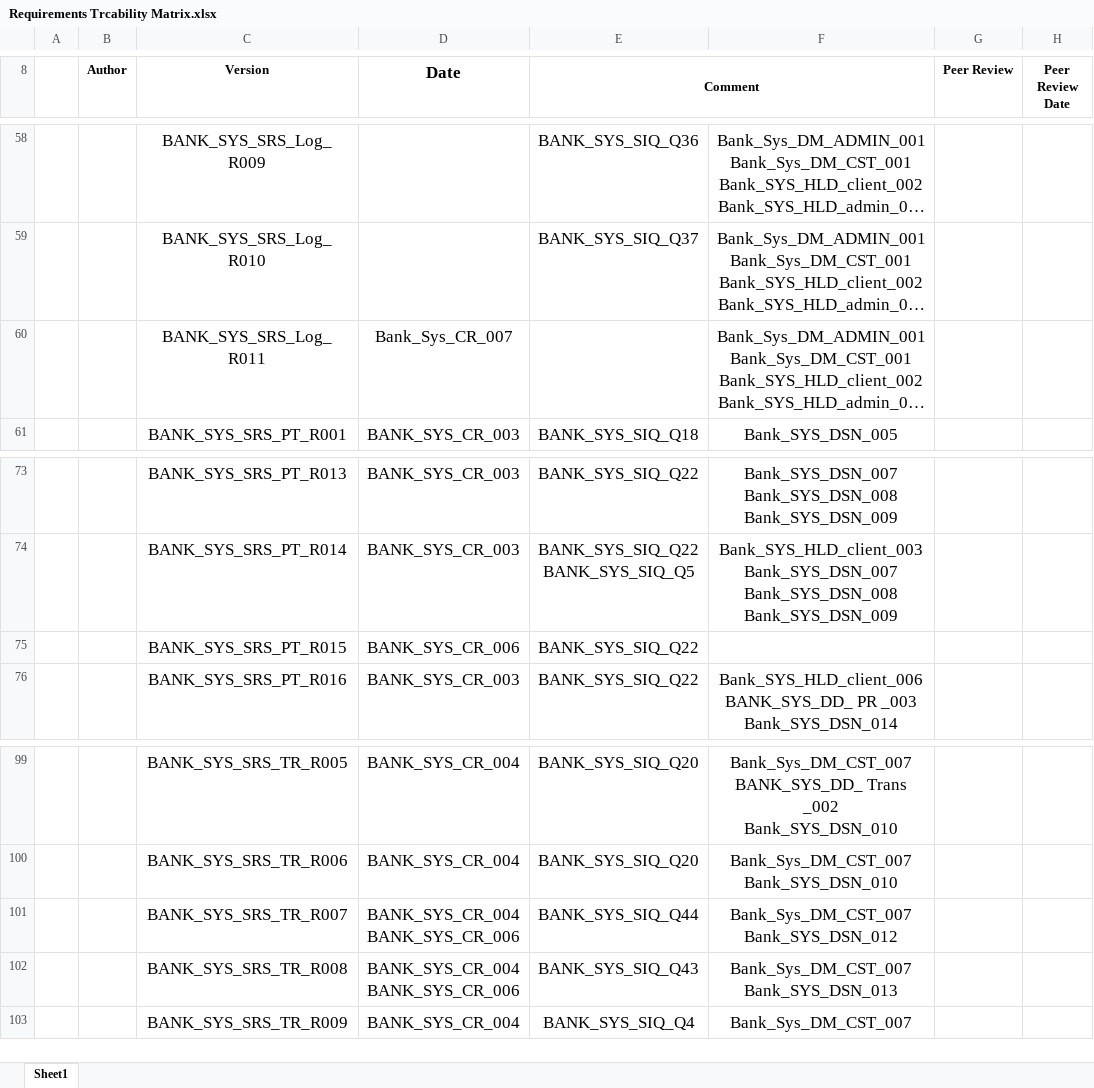
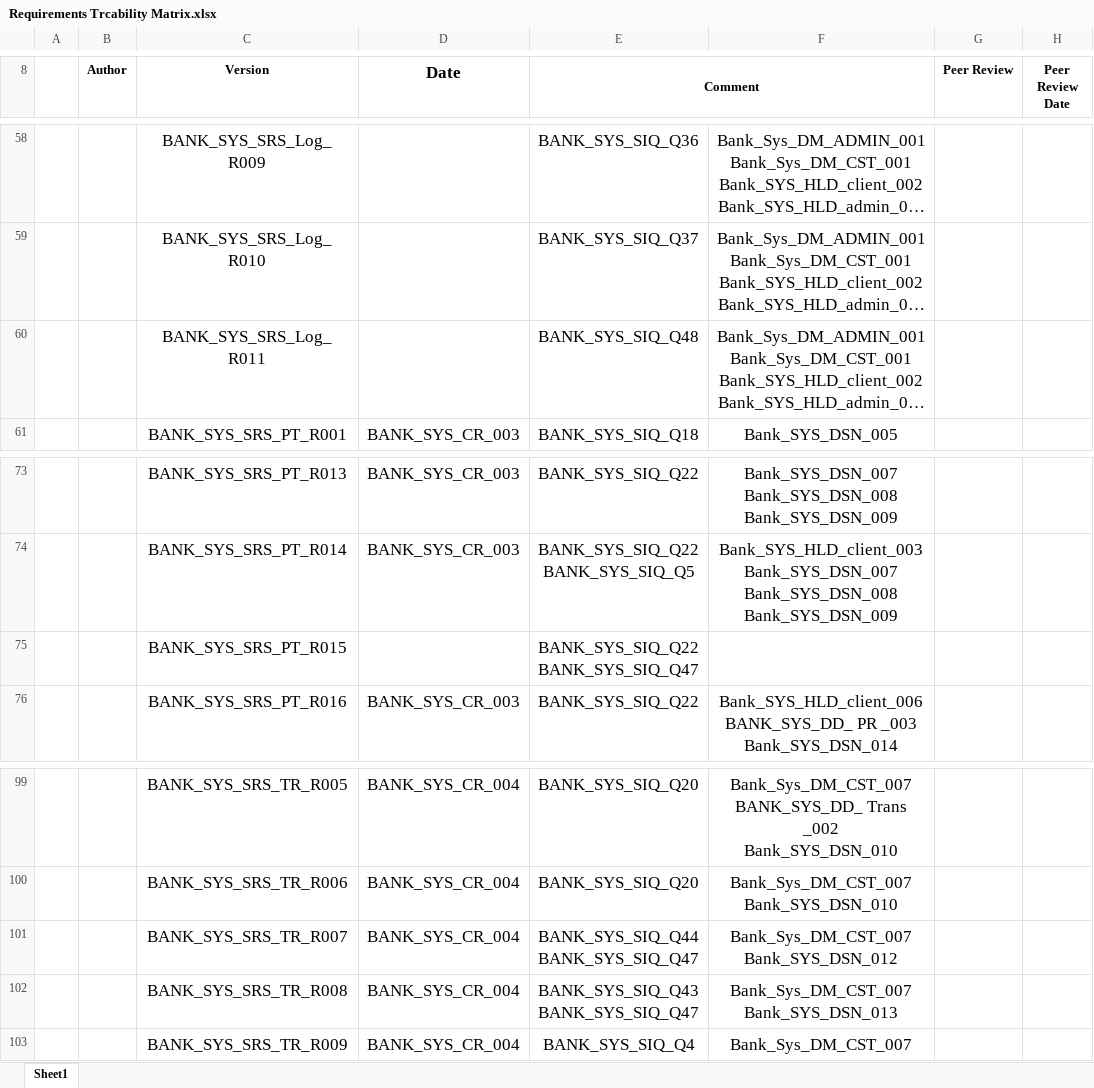
Before and after one commit to Salsabeelyf/Internet-Banking-System, an Excel workbook: PM/Requirements Trcability Matrix.xlsx, sheet Sheet1, drawn as a sheet; only a part is shown, gaps mark what is left out; long unchanged cells end in …; values as stored, in another font and other column widths than the file's, no borders; ↵ is a line break in a cell; the diff covers the shown part only; the diff names each change by its address in the sheet, - before the commit and + after, or states it on an @@ line.

Commit message:
replace BANK_SYS_CR_Q[5-6-7-8-9] WITH BANK_SYS_SIQ_Q[46,47,48,49,50]
replace BANK_SYS_CR_Q[5-6-7-8-9] WITH BANK_SYS_SIQ_Q[46,47,48,49,50]

```diff
--- a/PM/Requirements Trcability Matrix.xlsx (sheet Sheet1)
+++ b/PM/Requirements Trcability Matrix.xlsx (sheet Sheet1)
-D60 (Date): Bank_Sys_CR_007
+D60 (Date): (empty)
-E60 (Comment): (empty)
+E60 (Comment): BANK_SYS_SIQ_Q48
-D75 (Date): BANK_SYS_CR_006
+D75 (Date): (empty)
-E75 (Comment): BANK_SYS_SIQ_Q22
+E75 (Comment): BANK_SYS_SIQ_Q22 ↵ BANK_SYS_SIQ_Q47
-D101:D102 (Date): BANK_SYS_CR_004 ↵ BANK_SYS_CR_006
+D101:D102 (Date): BANK_SYS_CR_004
-E101 (Comment): BANK_SYS_SIQ_Q44
+E101 (Comment): BANK_SYS_SIQ_Q44 ↵ BANK_SYS_SIQ_Q47
-E102 (Comment): BANK_SYS_SIQ_Q43
+E102 (Comment): BANK_SYS_SIQ_Q43 ↵ BANK_SYS_SIQ_Q47
```
Also changed, not shown: 28 edited cells elsewhere in this sheet.
